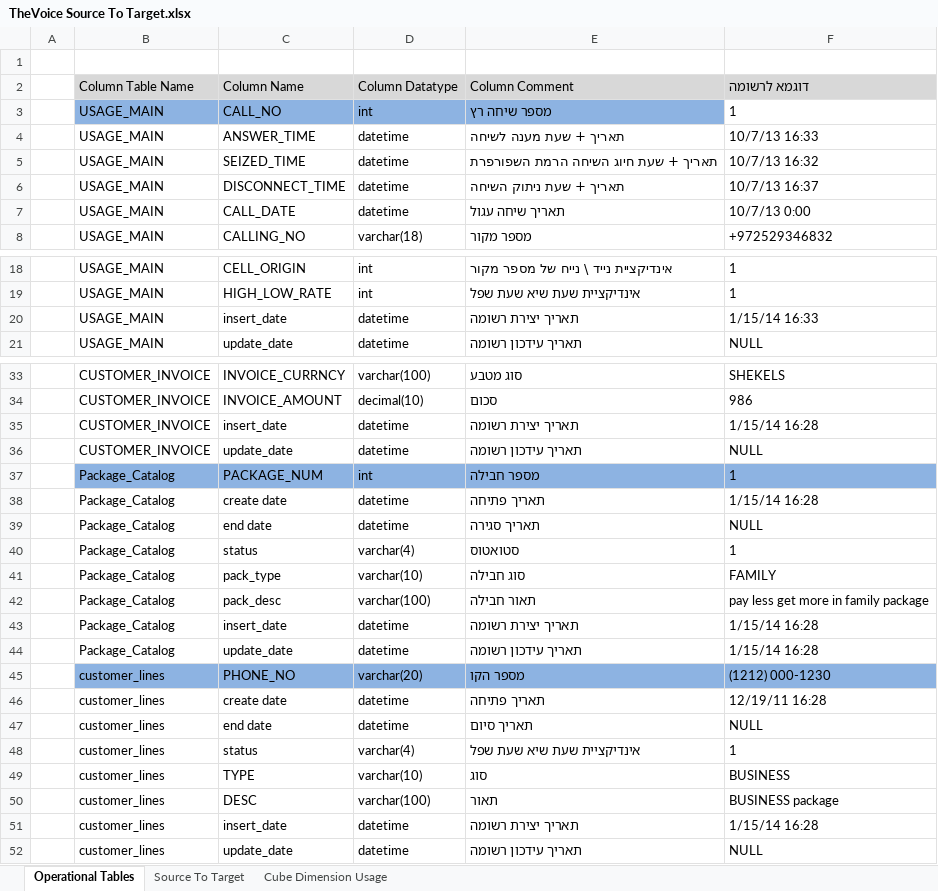
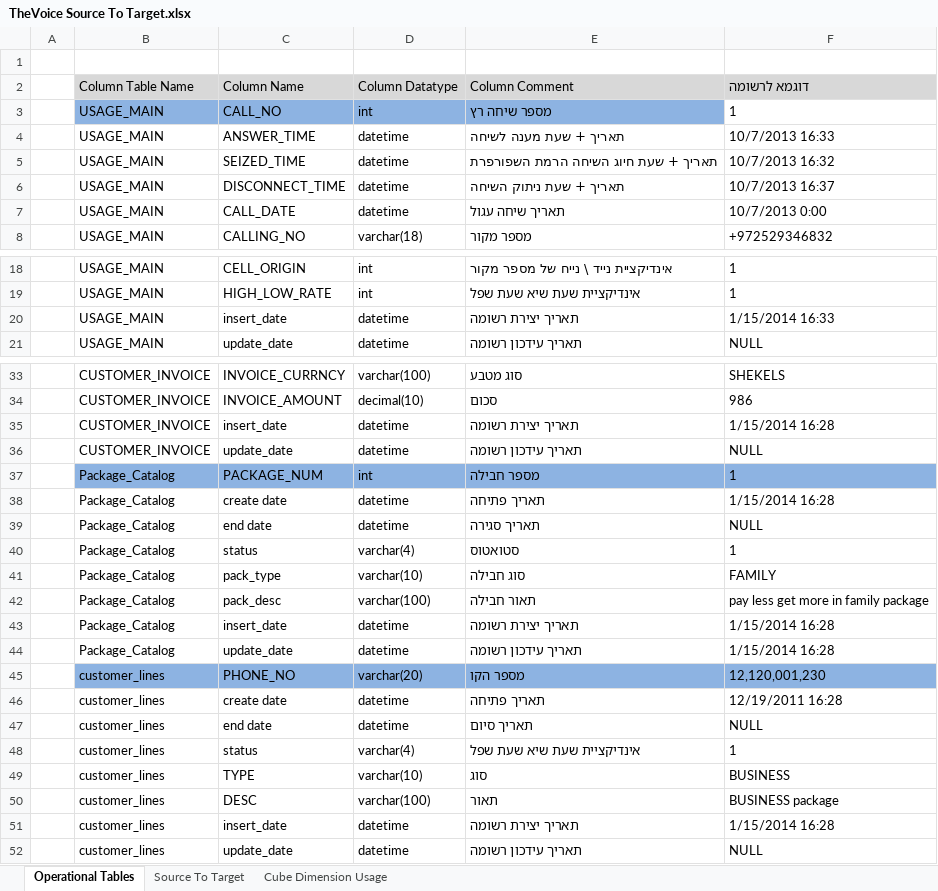
Before and after one commit to Alexandern1988/TheVoice---PySpark, an Excel workbook: TheVoice Source To Target.xlsx, sheet Operational Tables, drawn as a sheet; only a part is shown, gaps mark what is left out; values as stored, in another font and other column widths than the file's, no borders; charts and pictures not drawn; the diff covers the shown part only; the diff names each change by its address in the sheet, - before the commit and + after, or states it on an @@ line.

```diff
--- a/TheVoice Source To Target.xlsx (sheet Operational Tables)
+++ b/TheVoice Source To Target.xlsx (sheet Operational Tables)
-F4: 10/7/13 16:33
+F4: 10/7/2013 16:33
-F5: 10/7/13 16:32
+F5: 10/7/2013 16:32
-F6: 10/7/13 16:37
+F6: 10/7/2013 16:37
-F7: 10/7/13 0:00
+F7: 10/7/2013 0:00
-F20: 1/15/14 16:33
+F20: 1/15/2014 16:33
-F35: 1/15/14 16:28
+F35: 1/15/2014 16:28
-F38: 1/15/14 16:28
+F38: 1/15/2014 16:28
-F43:F44: 1/15/14 16:28
+F43:F44: 1/15/2014 16:28
-F45: (1212) 000-1230
+F45: 12,120,001,230
-F46: 12/19/11 16:28
+F46: 12/19/2011 16:28
-F51: 1/15/14 16:28
+F51: 1/15/2014 16:28
```
Also changed, not shown: 3 edited cells elsewhere in this sheet, sheet Source To Target, hidden cells, charts or pictures, 11 other files.
